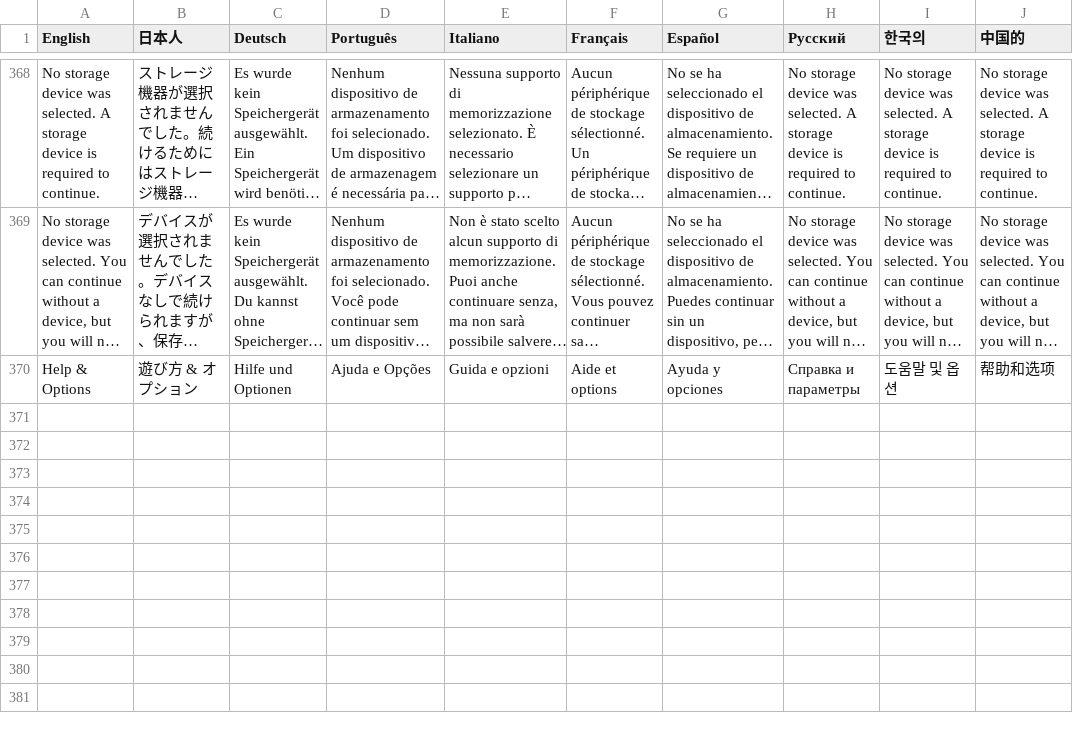
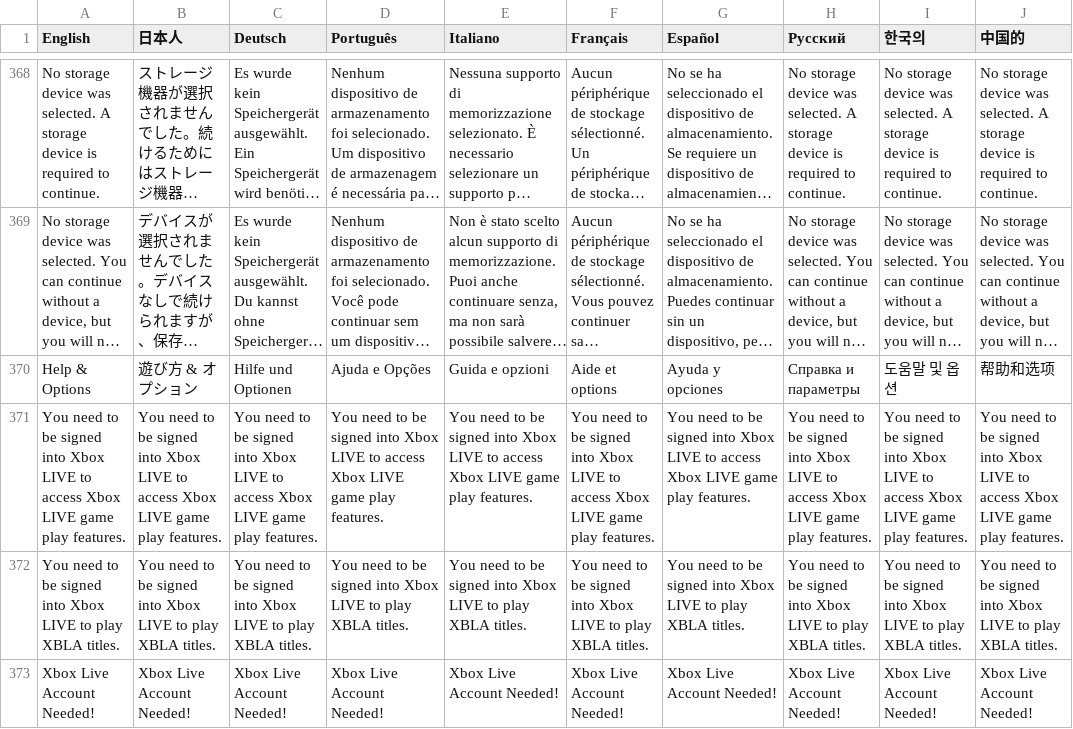
Before and after one commit to PwneeStudios/Cloudberry-Kingdom, a TSV file: Cloudberry Kingdom/Content/Localization/Localization.tsv, drawn as a sheet; only a part is shown, gaps mark what is left out; long unchanged cells end in …; the diff names each change by its address in the sheet, - before the commit and + after, or states it on an @@ line.

Commit message:
Bug fixed: Freeplay "keep settings" wasn't working properly. Main menu now checks for users being signed in before allowing for Xbox Live actions.

```diff
--- a/Cloudberry Kingdom/Content/Localization/Localization.tsv
+++ b/Cloudberry Kingdom/Content/Localization/Localization.tsv
+row 371: You need to be signed into Xbox LIVE to access Xbox LIVE game play features. | You need to be signed into Xbox LIVE to access Xbox LIVE game play features. | You need to be signed into Xbox LIVE to access Xbox LIVE game play features. | You need to be signed into Xbox LIVE to access Xbox LIVE game play features. | You need to be signed into Xbox LIVE to access Xbox LIVE game play features. | You need to be signed into Xbox LIVE to access Xbox LIVE game play features. | You need to be signed into Xbox LIVE to access Xbox LIVE game play features. | You need to be signed into Xbox LIVE to access Xbox LIVE game play features. | You need to be signed into Xbox LIVE to access Xbox LIVE game play features. | You need to be signed into Xbox LIVE to access Xbox LIVE game play features.
+row 372: You need to be signed into Xbox LIVE to play XBLA titles. | You need to be signed into Xbox LIVE to play XBLA titles. | You need to be signed into Xbox LIVE to play XBLA titles. | You need to be signed into Xbox LIVE to play XBLA titles. | You need to be signed into Xbox LIVE to play XBLA titles. | You need to be signed into Xbox LIVE to play XBLA titles. | You need to be signed into Xbox LIVE to play XBLA titles. | You need to be signed into Xbox LIVE to play XBLA titles. | You need to be signed into Xbox LIVE to play XBLA titles. | You need to be signed into Xbox LIVE to play XBLA titles.
+row 373: Xbox Live Account Needed! | Xbox Live Account Needed! | Xbox Live Account Needed! | Xbox Live Account Needed! | Xbox Live Account Needed! | Xbox Live Account Needed! | Xbox Live Account Needed! | Xbox Live Account Needed! | Xbox Live Account Needed! | Xbox Live Account Needed!
```
Also changed, not shown: Cloudberry Kingdom/ContentPC/Localization/Localization.tsv, 10 other files.
